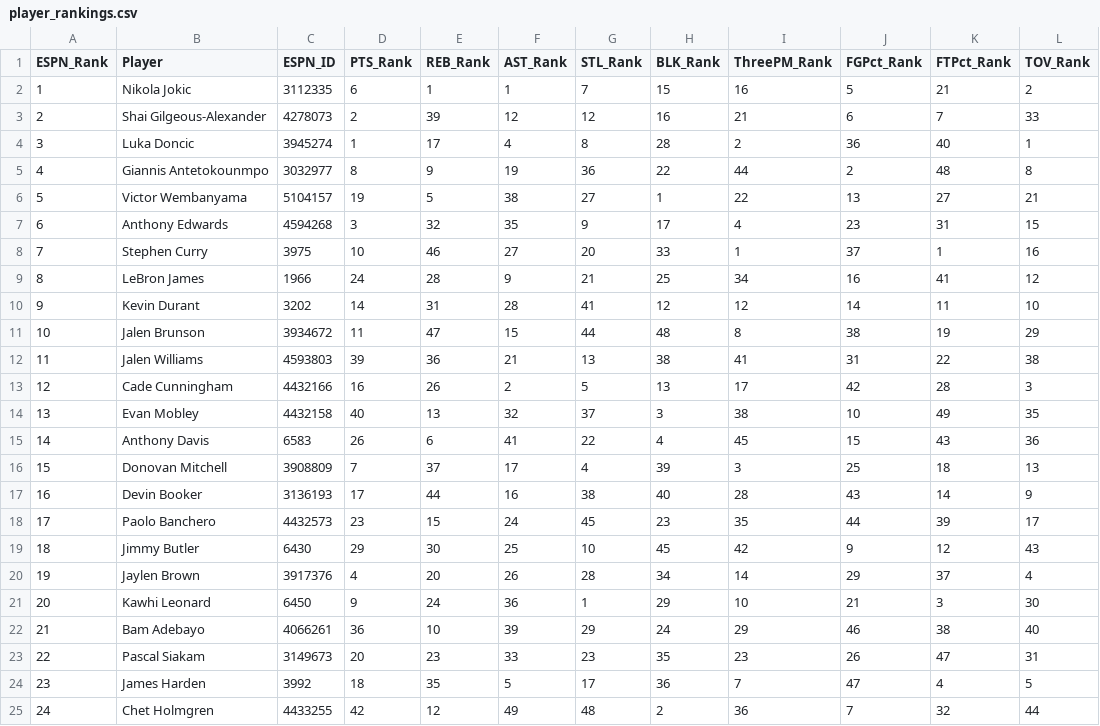
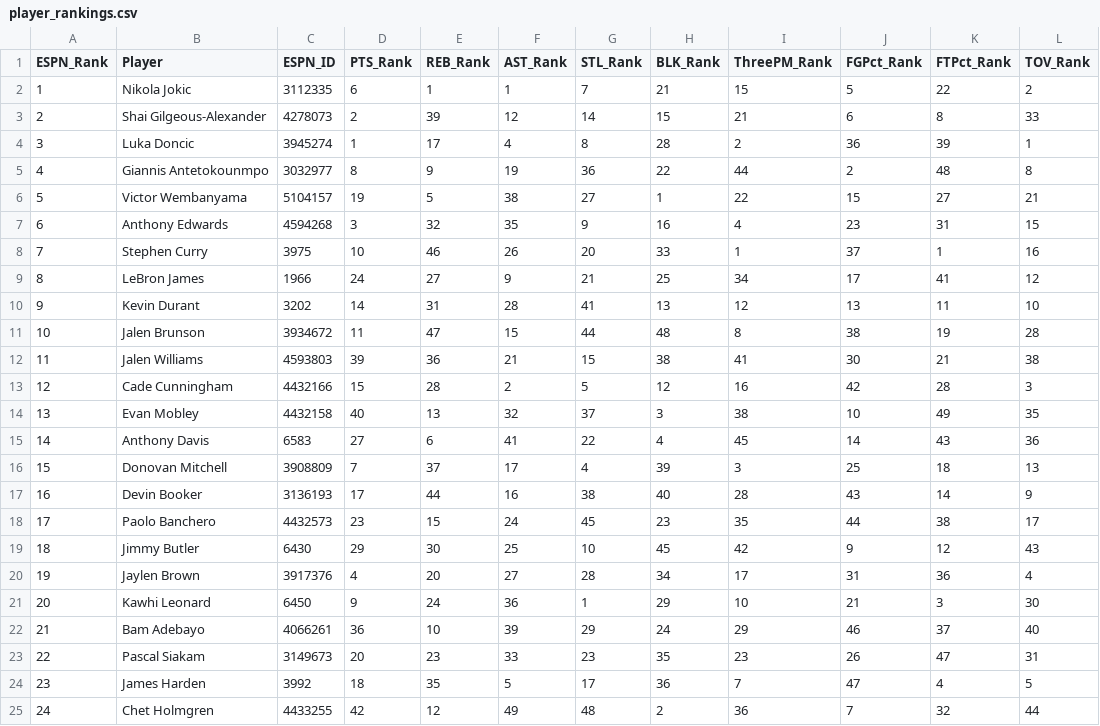
Before and after one commit to jeremyacohen/nba-hunter, a CSV file: data/player_rankings.csv, drawn as a sheet; only a part is shown; the diff covers the shown part only.

```diff
--- a/data/player_rankings.csv
+++ b/data/player_rankings.csv
@@ -1,23 +1,23 @@
 ESPN_Rank,Player,ESPN_ID,PTS_Rank,REB_Rank,AST_Rank,STL_Rank,BLK_Rank,ThreePM_Rank,FGPct_Rank,FTPct_Rank,TOV_Rank
-1,Nikola Jokic,3112335,6,1,1,7,15,16,5,21,2
-2,Shai Gilgeous-Alexander,4278073,2,39,12,12,16,21,6,7,33
-3,Luka Doncic,3945274,1,17,4,8,28,2,36,40,1
+1,Nikola Jokic,3112335,6,1,1,7,21,15,5,22,2
+2,Shai Gilgeous-Alexander,4278073,2,39,12,14,15,21,6,8,33
+3,Luka Doncic,3945274,1,17,4,8,28,2,36,39,1
 4,Giannis Antetokounmpo,3032977,8,9,19,36,22,44,2,48,8
-5,Victor Wembanyama,5104157,19,5,38,27,1,22,13,27,21
-6,Anthony Edwards,4594268,3,32,35,9,17,4,23,31,15
-7,Stephen Curry,3975,10,46,27,20,33,1,37,1,16
-8,LeBron James,1966,24,28,9,21,25,34,16,41,12
-9,Kevin Durant,3202,14,31,28,41,12,12,14,11,10
-10,Jalen Brunson,3934672,11,47,15,44,48,8,38,19,29
-11,Jalen Williams,4593803,39,36,21,13,38,41,31,22,38
-12,Cade Cunningham,4432166,16,26,2,5,13,17,42,28,3
+5,Victor Wembanyama,5104157,19,5,38,27,1,22,15,27,21
+6,Anthony Edwards,4594268,3,32,35,9,16,4,23,31,15
+7,Stephen Curry,3975,10,46,26,20,33,1,37,1,16
+8,LeBron James,1966,24,27,9,21,25,34,17,41,12
+9,Kevin Durant,3202,14,31,28,41,13,12,13,11,10
+10,Jalen Brunson,3934672,11,47,15,44,48,8,38,19,28
+11,Jalen Williams,4593803,39,36,21,15,38,41,30,21,38
+12,Cade Cunningham,4432166,15,28,2,5,12,16,42,28,3
 13,Evan Mobley,4432158,40,13,32,37,3,38,10,49,35
-14,Anthony Davis,6583,26,6,41,22,4,45,15,43,36
+14,Anthony Davis,6583,27,6,41,22,4,45,14,43,36
 15,Donovan Mitchell,3908809,7,37,17,4,39,3,25,18,13
 16,Devin Booker,3136193,17,44,16,38,40,28,43,14,9
-17,Paolo Banchero,4432573,23,15,24,45,23,35,44,39,17
+17,Paolo Banchero,4432573,23,15,24,45,23,35,44,38,17
 18,Jimmy Butler,6430,29,30,25,10,45,42,9,12,43
-19,Jaylen Brown,3917376,4,20,26,28,34,14,29,37,4
+19,Jaylen Brown,3917376,4,20,27,28,34,17,31,36,4
 20,Kawhi Leonard,6450,9,24,36,1,29,10,21,3,30
-21,Bam Adebayo,4066261,36,10,39,29,24,29,46,38,40
+21,Bam Adebayo,4066261,36,10,39,29,24,29,46,37,40
 22,Pascal Siakam,3149673,20,23,33,23,35,23,26,47,31
```
Also changed, not shown: 24 edited cells elsewhere in this file, data/player_stats.csv, 1 other file.
